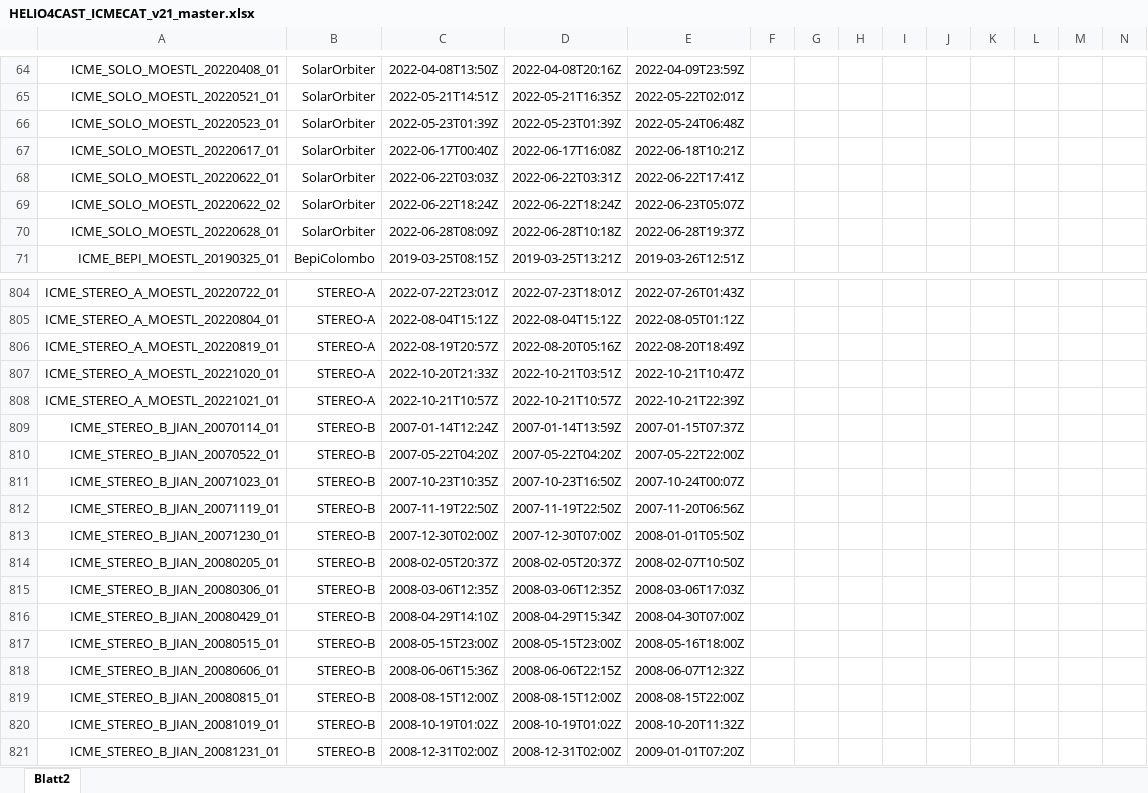
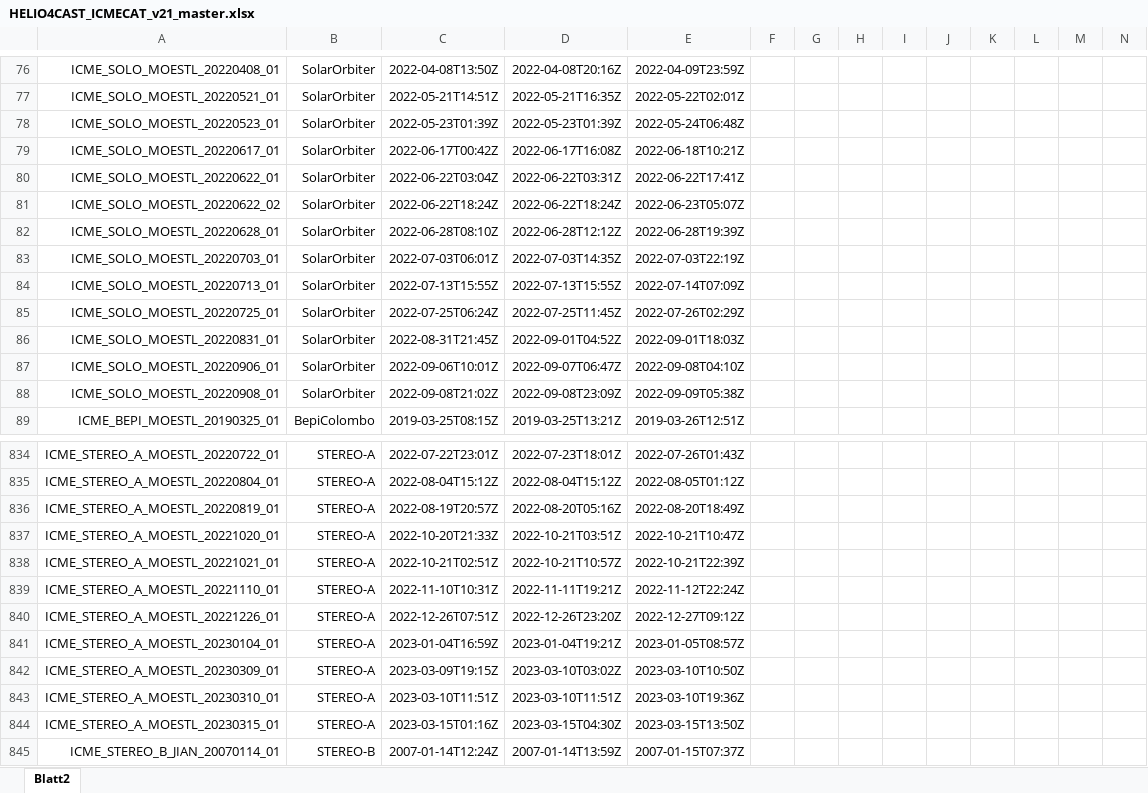
Before and after one commit to cmoestl/heliocats, an Excel workbook: icmecat/HELIO4CAST_ICMECAT_v21_master.xlsx, sheet Blatt2, drawn as a sheet; only a part is shown, gaps mark what is left out; the shorter side is filled out with more unchanged rows; values as stored, in another font and other column widths than the file's, no borders; addresses are those after the commit; rows hold the shown columns only; the diff covers the shown part only; the diff names each change by its address in the sheet, - before the commit and + after, or states it on an @@ line.

```diff
--- a/icmecat/HELIO4CAST_ICMECAT_v21_master.xlsx (sheet Blatt2)
+++ b/icmecat/HELIO4CAST_ICMECAT_v21_master.xlsx (sheet Blatt2)
-C79: 2022-06-17T00:40Z
+C79: 2022-06-17T00:42Z
-C80: 2022-06-22T03:03Z
+C80: 2022-06-22T03:04Z
-C82: 2022-06-28T08:09Z
+C82: 2022-06-28T08:10Z
-D82: 2022-06-28T10:18Z
+D82: 2022-06-28T12:12Z
-E82: 2022-06-28T19:37Z
+E82: 2022-06-28T19:39Z
+row 83: ICME_SOLO_MOESTL_20220703_01 | SolarOrbiter | 2022-07-03T06:01Z | 2022-07-03T14:35Z | 2022-07-03T22:19Z
+row 84: ICME_SOLO_MOESTL_20220713_01 | SolarOrbiter | 2022-07-13T15:55Z | 2022-07-13T15:55Z | 2022-07-14T07:09Z
+row 85: ICME_SOLO_MOESTL_20220725_01 | SolarOrbiter | 2022-07-25T06:24Z | 2022-07-25T11:45Z | 2022-07-26T02:29Z
+row 86: ICME_SOLO_MOESTL_20220831_01 | SolarOrbiter | 2022-08-31T21:45Z | 2022-09-01T04:52Z | 2022-09-01T18:03Z
+row 87: ICME_SOLO_MOESTL_20220906_01 | SolarOrbiter | 2022-09-06T10:01Z | 2022-09-07T06:47Z | 2022-09-08T04:10Z
+row 88: ICME_SOLO_MOESTL_20220908_01 | SolarOrbiter | 2022-09-08T21:02Z | 2022-09-08T23:09Z | 2022-09-09T05:38Z
-C838: 2022-10-21T10:57Z
+C838: 2022-10-21T02:51Z
+row 839: ICME_STEREO_A_MOESTL_20221110_01 | STEREO-A | 2022-11-10T10:31Z | 2022-11-11T19:21Z | 2022-11-12T22:24Z
+row 840: ICME_STEREO_A_MOESTL_20221226_01 | STEREO-A | 2022-12-26T07:51Z | 2022-12-26T23:20Z | 2022-12-27T09:12Z
+row 841: ICME_STEREO_A_MOESTL_20230104_01 | STEREO-A | 2023-01-04T16:59Z | 2023-01-04T19:21Z | 2023-01-05T08:57Z
+row 842: ICME_STEREO_A_MOESTL_20230309_01 | STEREO-A | 2023-03-09T19:15Z | 2023-03-10T03:02Z | 2023-03-10T10:50Z
+row 843: ICME_STEREO_A_MOESTL_20230310_01 | STEREO-A | 2023-03-10T11:51Z | 2023-03-10T11:51Z | 2023-03-10T19:36Z
+row 844: ICME_STEREO_A_MOESTL_20230315_01 | STEREO-A | 2023-03-15T01:16Z | 2023-03-15T04:30Z | 2023-03-15T13:50Z
```
Also changed, not shown: 24 added rows and 1 edited cell elsewhere in this sheet, icmecat/HELIO4CAST_ICMECAT_v21.xlsx, 26 other files.
